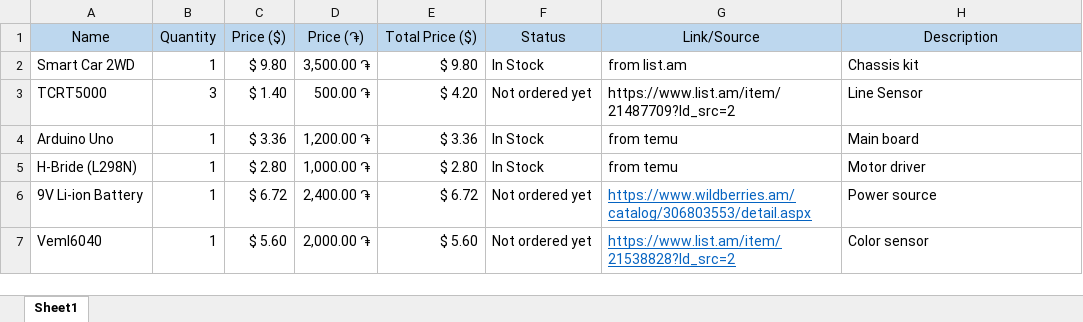
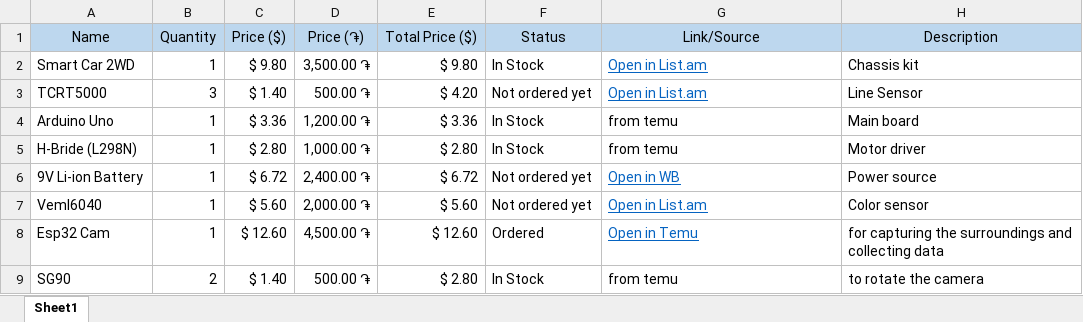
Before and after one commit to alexnikogosyan57-star/Robot-for-fixing-Ai-factory-s-problems, an Excel workbook: Files/Files/Building/BOM.xlsx, sheet Sheet1, drawn as a sheet; values as stored, in another font and other column widths than the file's, no borders; the diff names each change by its address in the sheet, - before the commit and + after, or states it on an @@ line.

```diff
--- a/Files/Files/Building/BOM.xlsx (sheet Sheet1)
+++ b/Files/Files/Building/BOM.xlsx (sheet Sheet1)
-G2 (Link/Source): from list.am
+G2 (Link/Source): Open in List.am
@@ G2:G3 underline: off → on, text colour: black → #0563C1 @@
-G3 (Link/Source): https://www.list.am/item/21487709?ld_src=2
+G3 (Link/Source): Open in List.am
-G6 (Link/Source): https://www.wildberries.am/catalog/306803553/detail.aspx
+G6 (Link/Source): Open in WB
-G7 (Link/Source): https://www.list.am/item/21538828?ld_src=2
+G7 (Link/Source): Open in List.am
+row 8: Esp32 Cam | 1 | $ 12.60 | 4,500.00 ֏ | $ 12.60 | Ordered | Open in Temu | for capturing the surroundings and collecting data
+row 9: SG90 | 2 | $ 1.40 | 500.00 ֏ | $ 2.80 | In Stock | from temu | to rotate the camera
```
Also changed, not shown: 11 other files.
